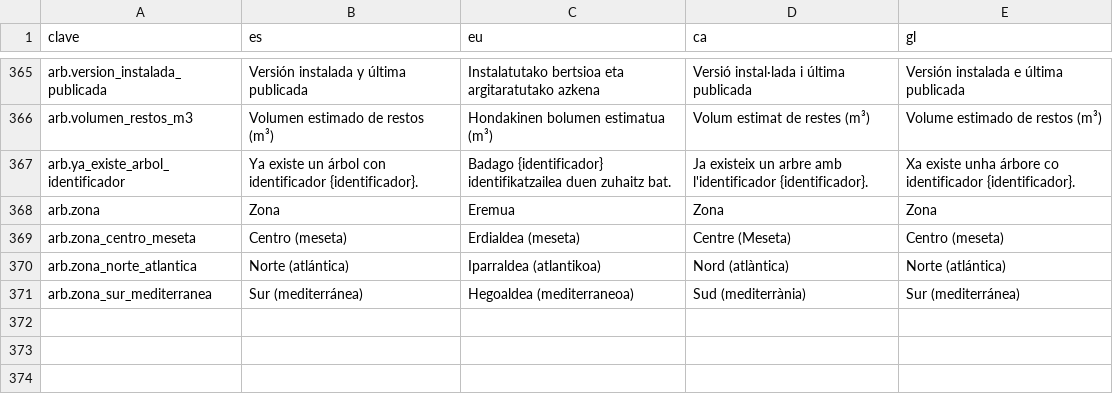
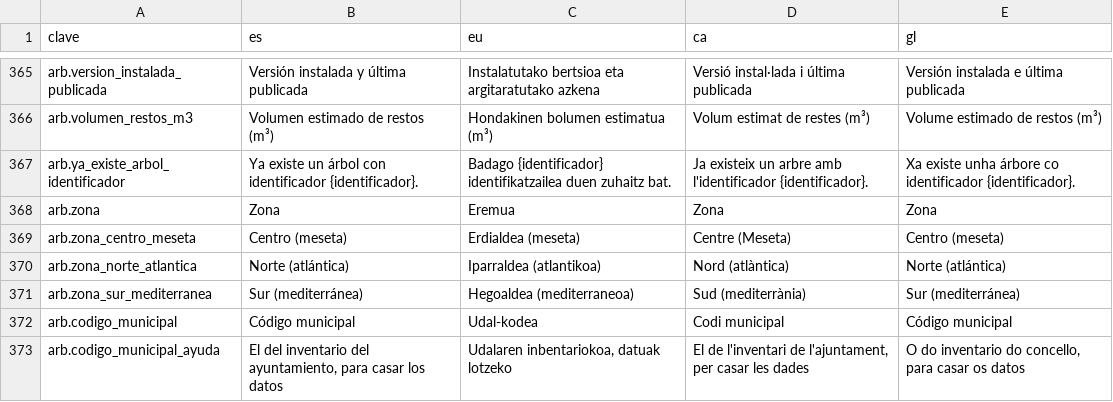
Before and after one commit to JosuIru/nuevo-ser, a CSV file: content/solera/traducciones/arbolado.csv, drawn as a sheet; only a part is shown, gaps mark what is left out.

```diff
--- a/content/solera/traducciones/arbolado.csv
+++ b/content/solera/traducciones/arbolado.csv
@@ -371 +371,3 @@ arb.zona_norte_atlantica,Norte (atlántica),Iparraldea (atlantikoa),Nord (atlàn
 arb.zona_sur_mediterranea,Sur (mediterránea),Hegoaldea (mediterraneoa),Sud (mediterrània),Sur (mediterránea)
+arb.codigo_municipal,Código municipal,Udal-kodea,Codi municipal,Código municipal
+arb.codigo_municipal_ayuda,"El del inventario del ayuntamiento, para casar los datos","Udalaren inbentariokoa, datuak lotzeko","El de l'inventari de l'ajuntament, per casar les dades","O do inventario do concello, para casar os datos"
```
Also changed, not shown: content/solera/traducciones/viticultura.csv, 1 other file.
